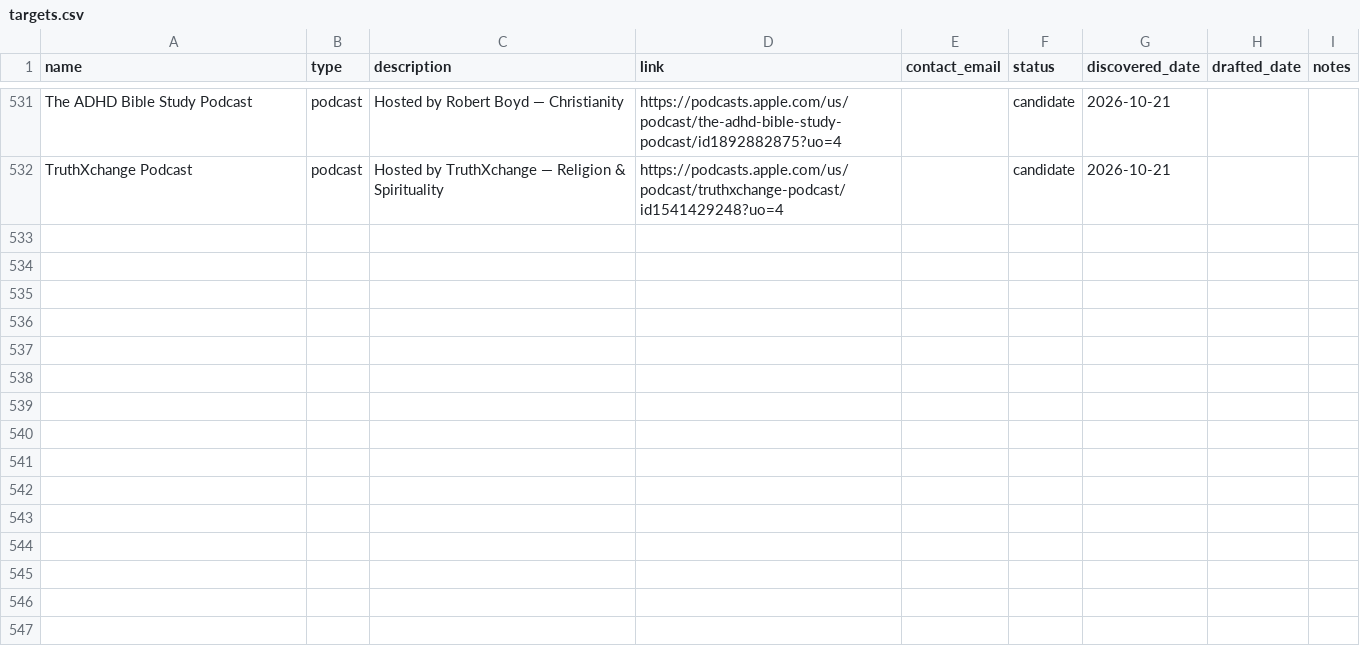
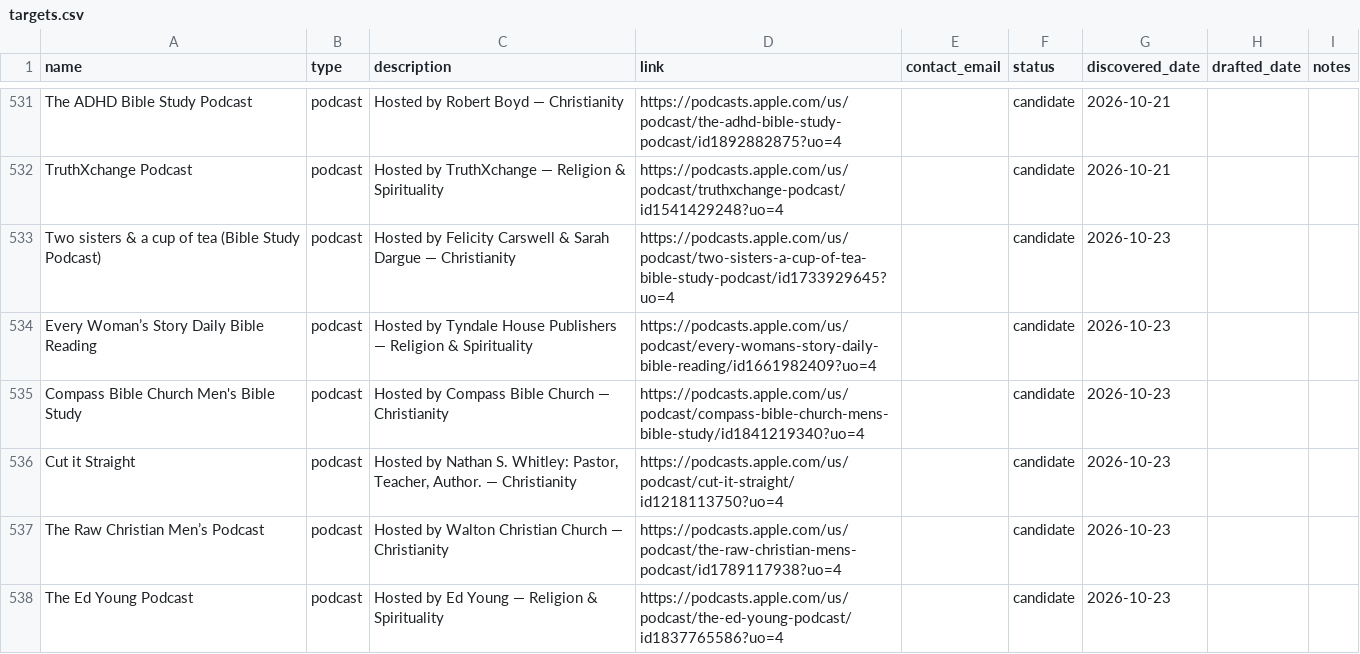
Before and after one commit to collinlorenz/Selahbot, a CSV file: outreach/targets.csv, drawn as a sheet; only a part is shown, gaps mark what is left out; the diff names each change by its address in the sheet, - before the commit and + after, or states it on an @@ line.

```diff
--- a/outreach/targets.csv
+++ b/outreach/targets.csv
+row 533: Two sisters & a cup of tea (Bible Study Podcast) | podcast | Hosted by Felicity Carswell & Sarah Dargue — Christianity | https://podcasts.apple.com/us/podcast/two-sisters-a-cup-of-tea-bible-study-podcast/id1733929645?uo=4 |  | candidate | 2026-10-23
+row 534: Every Woman’s Story Daily Bible Reading | podcast | Hosted by Tyndale House Publishers — Religion & Spirituality | https://podcasts.apple.com/us/podcast/every-womans-story-daily-bible-reading/id1661982409?uo=4 |  | candidate | 2026-10-23
+row 535: Compass Bible Church Men's Bible Study | podcast | Hosted by Compass Bible Church — Christianity | https://podcasts.apple.com/us/podcast/compass-bible-church-mens-bible-study/id1841219340?uo=4 |  | candidate | 2026-10-23
+row 536: Cut it Straight | podcast | Hosted by Nathan S. Whitley: Pastor, Teacher, Author. — Christianity | https://podcasts.apple.com/us/podcast/cut-it-straight/id1218113750?uo=4 |  | candidate | 2026-10-23
+row 537: The Raw Christian Men’s Podcast | podcast | Hosted by Walton Christian Church — Christianity | https://podcasts.apple.com/us/podcast/the-raw-christian-mens-podcast/id1789117938?uo=4 |  | candidate | 2026-10-23
+row 538: The Ed Young Podcast | podcast | Hosted by Ed Young — Religion & Spirituality | https://podcasts.apple.com/us/podcast/the-ed-young-podcast/id1837765586?uo=4 |  | candidate | 2026-10-23
```
